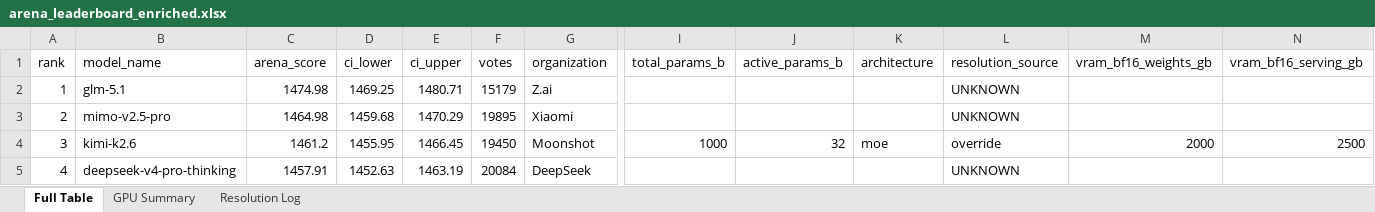
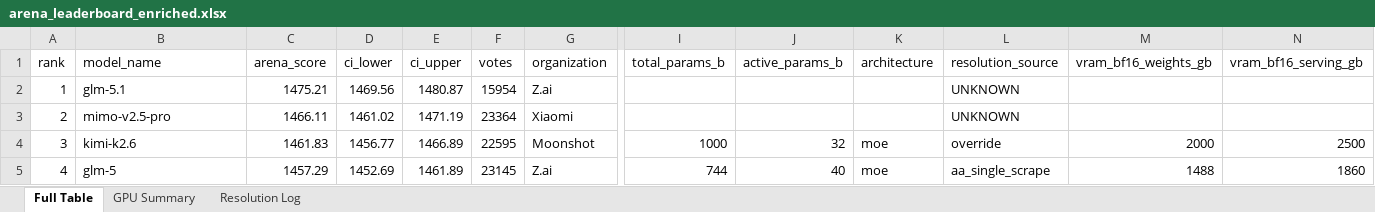
Before and after one commit to kmvaidya/llm-arena-vram-calc, an Excel workbook: arena_enrichment/output/arena_leaderboard_enriched.xlsx, sheet Full Table, drawn as a sheet; only a part is shown, gaps mark what is left out; values as stored, in another font and other column widths than the file's, no cell formats; the diff covers the shown part only; the diff names each change by its address in the sheet, - before the commit and + after, or states it on an @@ line.

```diff
--- a/arena_enrichment/output/arena_leaderboard_enriched.xlsx (sheet Full Table)
+++ b/arena_enrichment/output/arena_leaderboard_enriched.xlsx (sheet Full Table)
-C2 (arena_score): 1474.98
+C2 (arena_score): 1475.21
-D2 (ci_lower): 1469.25
+D2 (ci_lower): 1469.56
-E2 (ci_upper): 1480.71
+E2 (ci_upper): 1480.87
-F2 (votes): 15179
+F2 (votes): 15954
-C3 (arena_score): 1464.98
+C3 (arena_score): 1466.11
-D3 (ci_lower): 1459.68
+D3 (ci_lower): 1461.02
-E3 (ci_upper): 1470.29
+E3 (ci_upper): 1471.19
-F3 (votes): 19895
+F3 (votes): 23364
-C4 (arena_score): 1461.2
+C4 (arena_score): 1461.83
-D4 (ci_lower): 1455.95
+D4 (ci_lower): 1456.77
-E4 (ci_upper): 1466.45
+E4 (ci_upper): 1466.89
-F4 (votes): 19450
+F4 (votes): 22595
-B5 (model_name): deepseek-v4-pro-thinking
+B5 (model_name): glm-5
-C5 (arena_score): 1457.91
+C5 (arena_score): 1457.29
-D5 (ci_lower): 1452.63
+D5 (ci_lower): 1452.69
-E5 (ci_upper): 1463.19
+E5 (ci_upper): 1461.89
-F5 (votes): 20084
+F5 (votes): 23145
-G5 (organization): DeepSeek
+G5 (organization): Z.ai
-I5 (total_params_b): (empty)
+I5 (total_params_b): 744
-J5 (active_params_b): (empty)
+J5 (active_params_b): 40
-K5 (architecture): (empty)
+K5 (architecture): moe
-L5 (resolution_source): UNKNOWN
+L5 (resolution_source): aa_single_scrape
-M5 (vram_bf16_weights_gb): (empty)
+M5 (vram_bf16_weights_gb): 1488
-N5 (vram_bf16_serving_gb): (empty)
+N5 (vram_bf16_serving_gb): 1860
```
Also changed, not shown: 1181 edited cells elsewhere in this sheet, sheet Resolution Log, cell formats, 2 other files.
